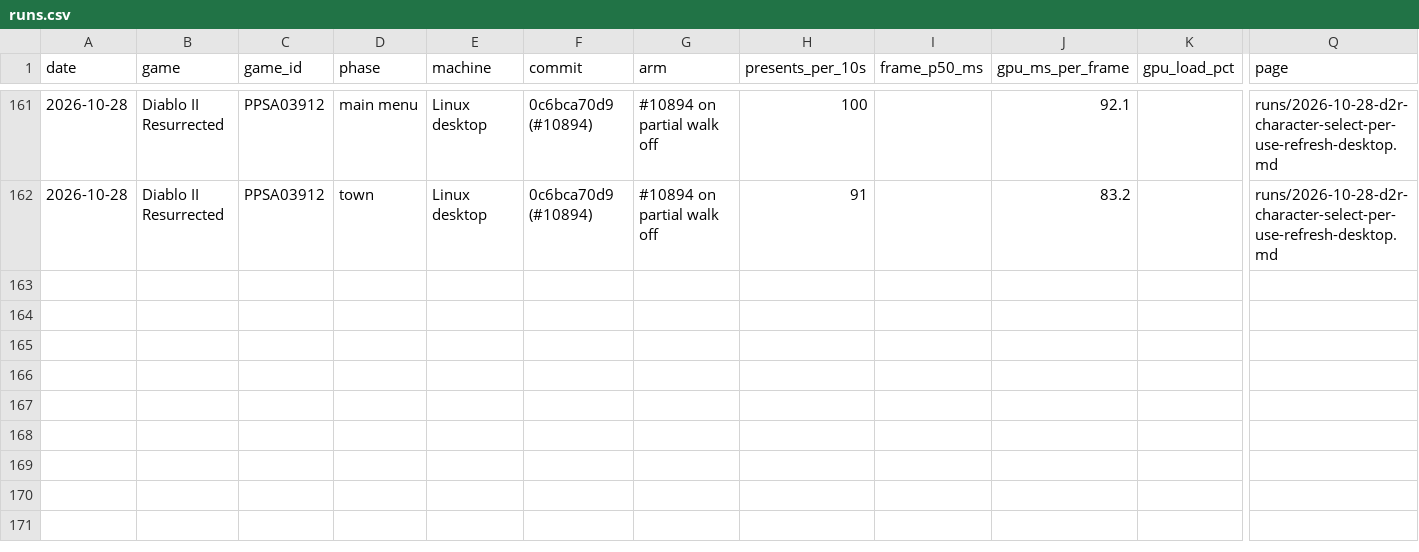
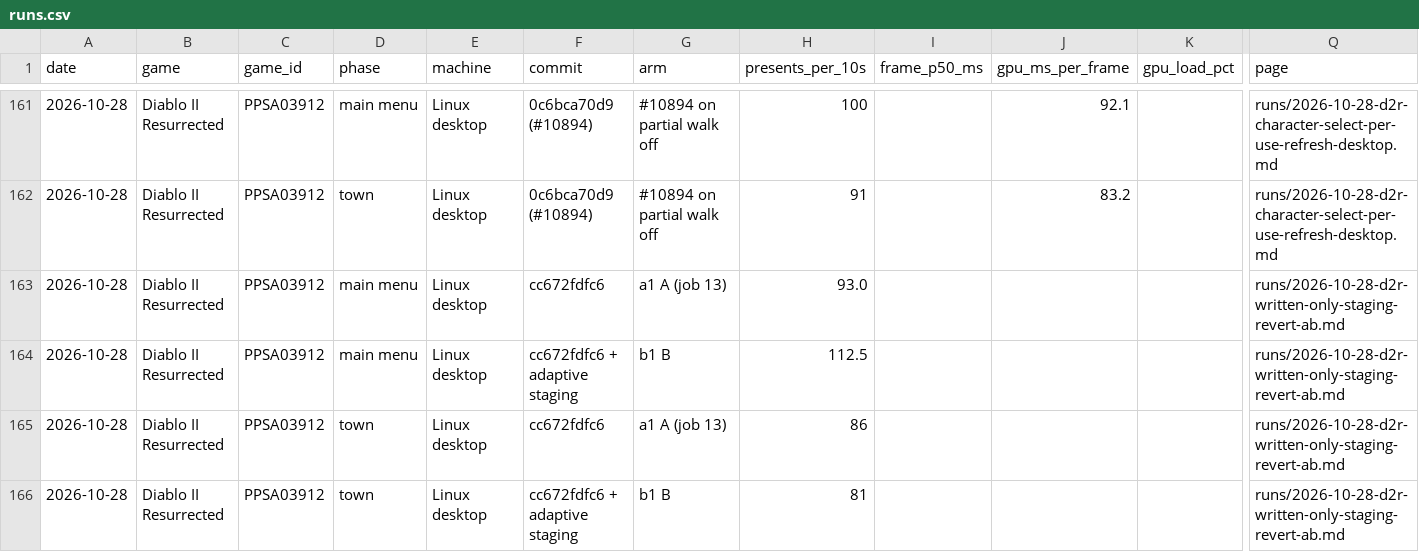
Before and after one commit to mrfelek/AnyPS5, a CSV file: perf-data/data/runs.csv, drawn as a sheet; only a part is shown, gaps mark what is left out; rows hold the shown columns only; the diff names each change by its address in the sheet, - before the commit and + after, or states it on an @@ line.

Commit message:
docs(perf-data): add the adaptive staging prototype on D2R
AI-assisted. Tested by me on my own machine.

```diff
--- a/perf-data/data/runs.csv
+++ b/perf-data/data/runs.csv
+row 163: 2026-10-28 | Diablo II Resurrected | PPSA03912 | main menu | Linux desktop | cc672fdfc6 | a1 A (job 13) | 93.0 |  |  |  | runs/2026-10-28-d2r-written-only-staging-revert-ab.md
+row 164: 2026-10-28 | Diablo II Resurrected | PPSA03912 | main menu | Linux desktop | cc672fdfc6 + adaptive staging | b1 B | 112.5 |  |  |  | runs/2026-10-28-d2r-written-only-staging-revert-ab.md
+row 165: 2026-10-28 | Diablo II Resurrected | PPSA03912 | town | Linux desktop | cc672fdfc6 | a1 A (job 13) | 86 |  |  |  | runs/2026-10-28-d2r-written-only-staging-revert-ab.md
+row 166: 2026-10-28 | Diablo II Resurrected | PPSA03912 | town | Linux desktop | cc672fdfc6 + adaptive staging | b1 B | 81 |  |  |  | runs/2026-10-28-d2r-written-only-staging-revert-ab.md
```
Also changed, not shown: 5 other files.
